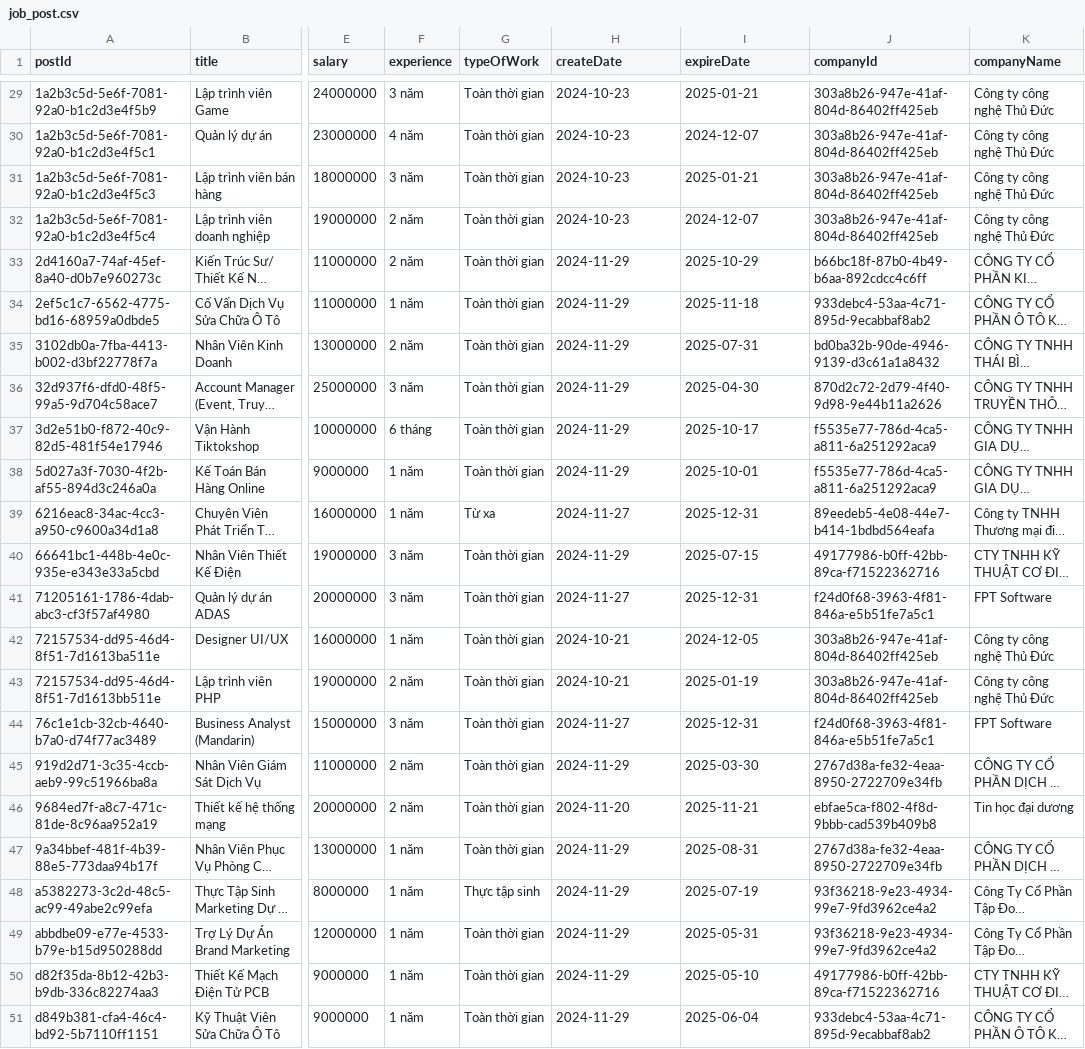
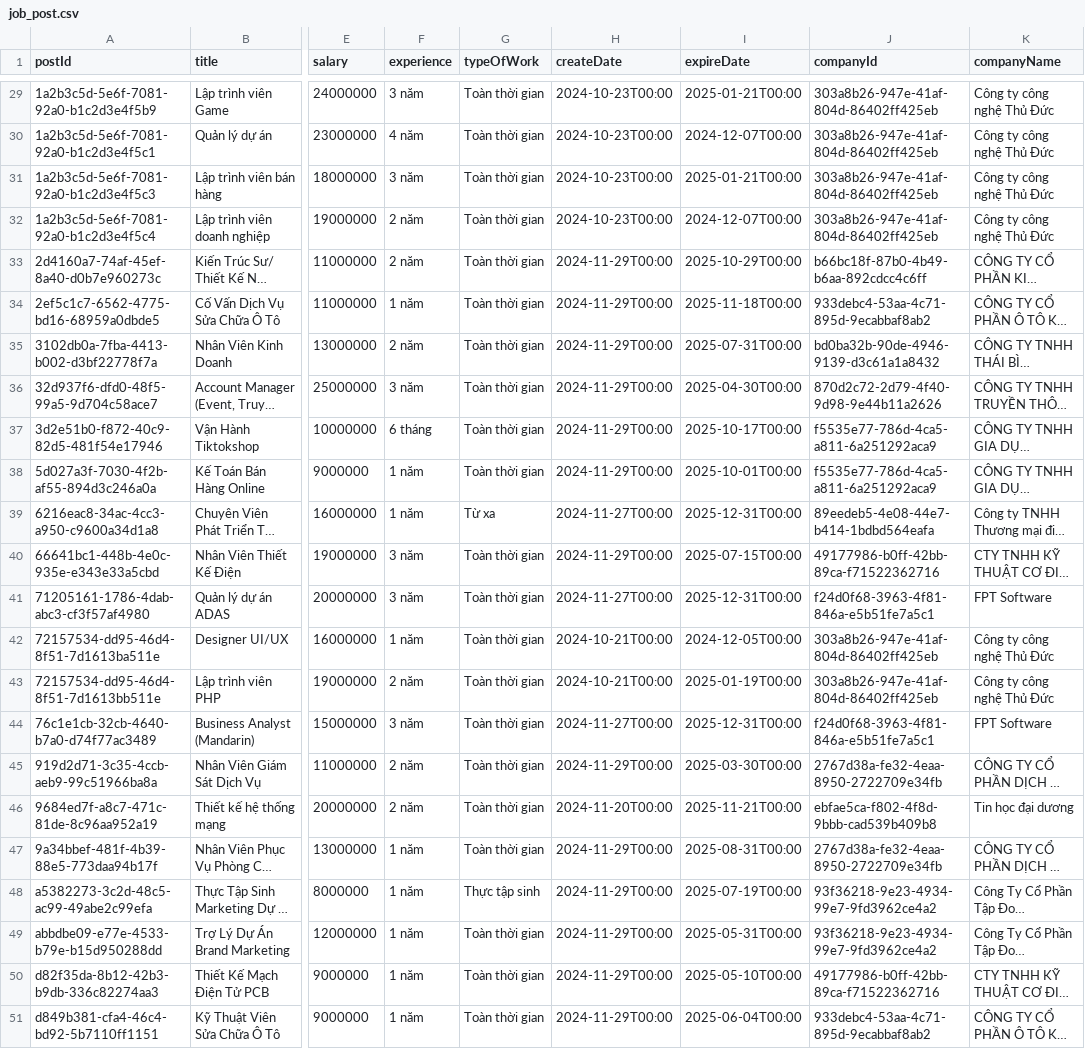
Before and after one commit to LcYuu/JobRadar_, a CSV file: job_post.csv, drawn as a sheet; only a part is shown, gaps mark what is left out; long unchanged cells end in …; the diff covers the shown part only; the diff names each change by its address in the sheet, - before the commit and + after, or states it on an @@ line.

```diff
--- a/job_post.csv
+++ b/job_post.csv
-H29:H32 (createDate): 2024-10-23
+H29:H32 (createDate): 2024-10-23T00:00
-I29 (expireDate): 2025-01-21
+I29 (expireDate): 2025-01-21T00:00
-I30 (expireDate): 2024-12-07
+I30 (expireDate): 2024-12-07T00:00
-I31 (expireDate): 2025-01-21
+I31 (expireDate): 2025-01-21T00:00
-I32 (expireDate): 2024-12-07
+I32 (expireDate): 2024-12-07T00:00
-H33:H38 (createDate): 2024-11-29
+H33:H38 (createDate): 2024-11-29T00:00
-I33 (expireDate): 2025-10-29
+I33 (expireDate): 2025-10-29T00:00
-I34 (expireDate): 2025-11-18
+I34 (expireDate): 2025-11-18T00:00
-I35 (expireDate): 2025-07-31
+I35 (expireDate): 2025-07-31T00:00
-I36 (expireDate): 2025-04-30
+I36 (expireDate): 2025-04-30T00:00
-I37 (expireDate): 2025-10-17
+I37 (expireDate): 2025-10-17T00:00
-I38 (expireDate): 2025-10-01
+I38 (expireDate): 2025-10-01T00:00
-H39 (createDate): 2024-11-27
+H39 (createDate): 2024-11-27T00:00
-I39 (expireDate): 2025-12-31
+I39 (expireDate): 2025-12-31T00:00
-H40 (createDate): 2024-11-29
+H40 (createDate): 2024-11-29T00:00
-I40 (expireDate): 2025-07-15
+I40 (expireDate): 2025-07-15T00:00
-H41 (createDate): 2024-11-27
+H41 (createDate): 2024-11-27T00:00
-I41 (expireDate): 2025-12-31
+I41 (expireDate): 2025-12-31T00:00
-H42:H43 (createDate): 2024-10-21
+H42:H43 (createDate): 2024-10-21T00:00
-I42 (expireDate): 2024-12-05
+I42 (expireDate): 2024-12-05T00:00
-I43 (expireDate): 2025-01-19
+I43 (expireDate): 2025-01-19T00:00
-H44 (createDate): 2024-11-27
+H44 (createDate): 2024-11-27T00:00
-I44 (expireDate): 2025-12-31
+I44 (expireDate): 2025-12-31T00:00
-H45 (createDate): 2024-11-29
+H45 (createDate): 2024-11-29T00:00
-I45 (expireDate): 2025-03-30
+I45 (expireDate): 2025-03-30T00:00
-H46 (createDate): 2024-11-20
+H46 (createDate): 2024-11-20T00:00
-I46 (expireDate): 2025-11-21
+I46 (expireDate): 2025-11-21T00:00
-H47:H51 (createDate): 2024-11-29
+H47:H51 (createDate): 2024-11-29T00:00
-I47 (expireDate): 2025-08-31
+I47 (expireDate): 2025-08-31T00:00
-I48 (expireDate): 2025-07-19
+I48 (expireDate): 2025-07-19T00:00
-I49 (expireDate): 2025-05-31
+I49 (expireDate): 2025-05-31T00:00
-I50 (expireDate): 2025-05-10
+I50 (expireDate): 2025-05-10T00:00
-I51 (expireDate): 2025-06-04
+I51 (expireDate): 2025-06-04T00:00
```
Also changed, not shown: 58 edited cells elsewhere in this file, 53 other files.
